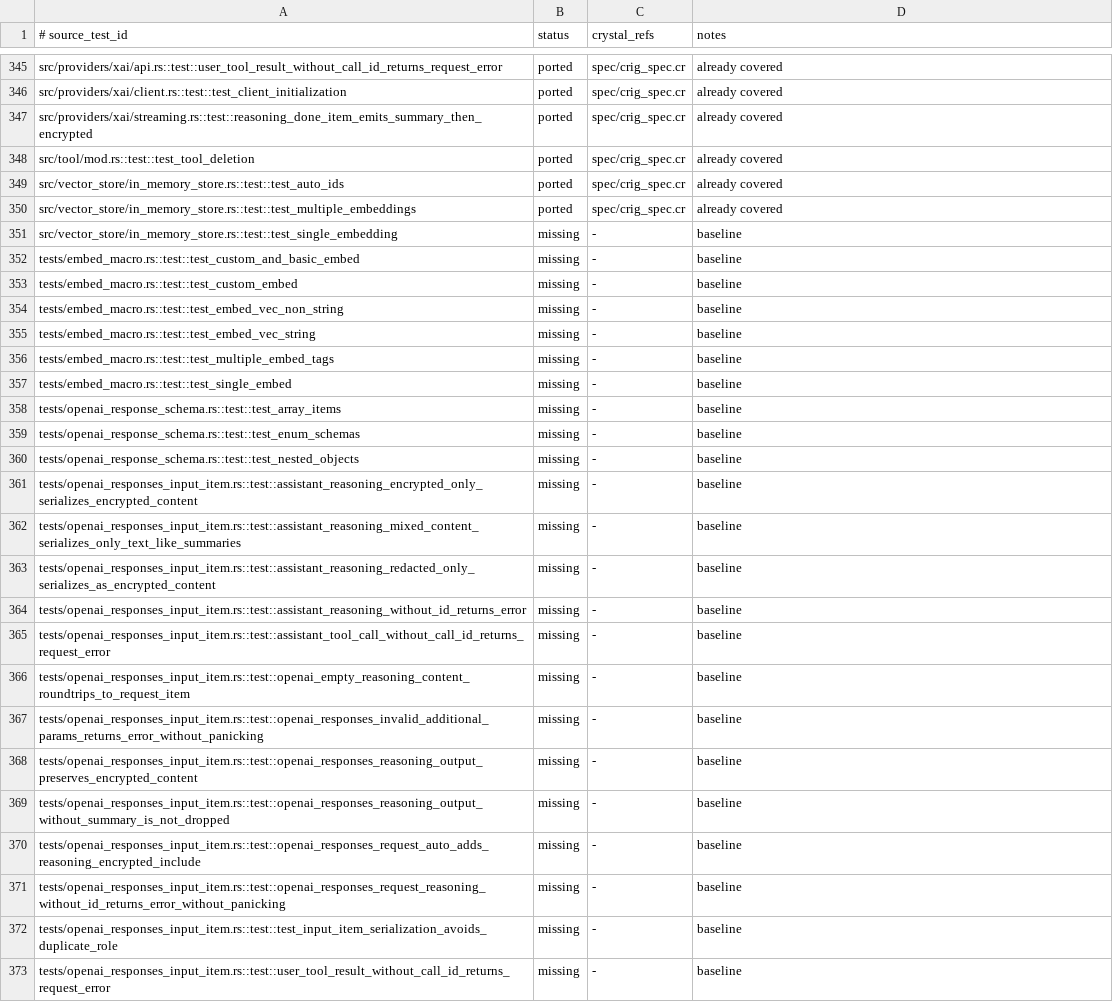
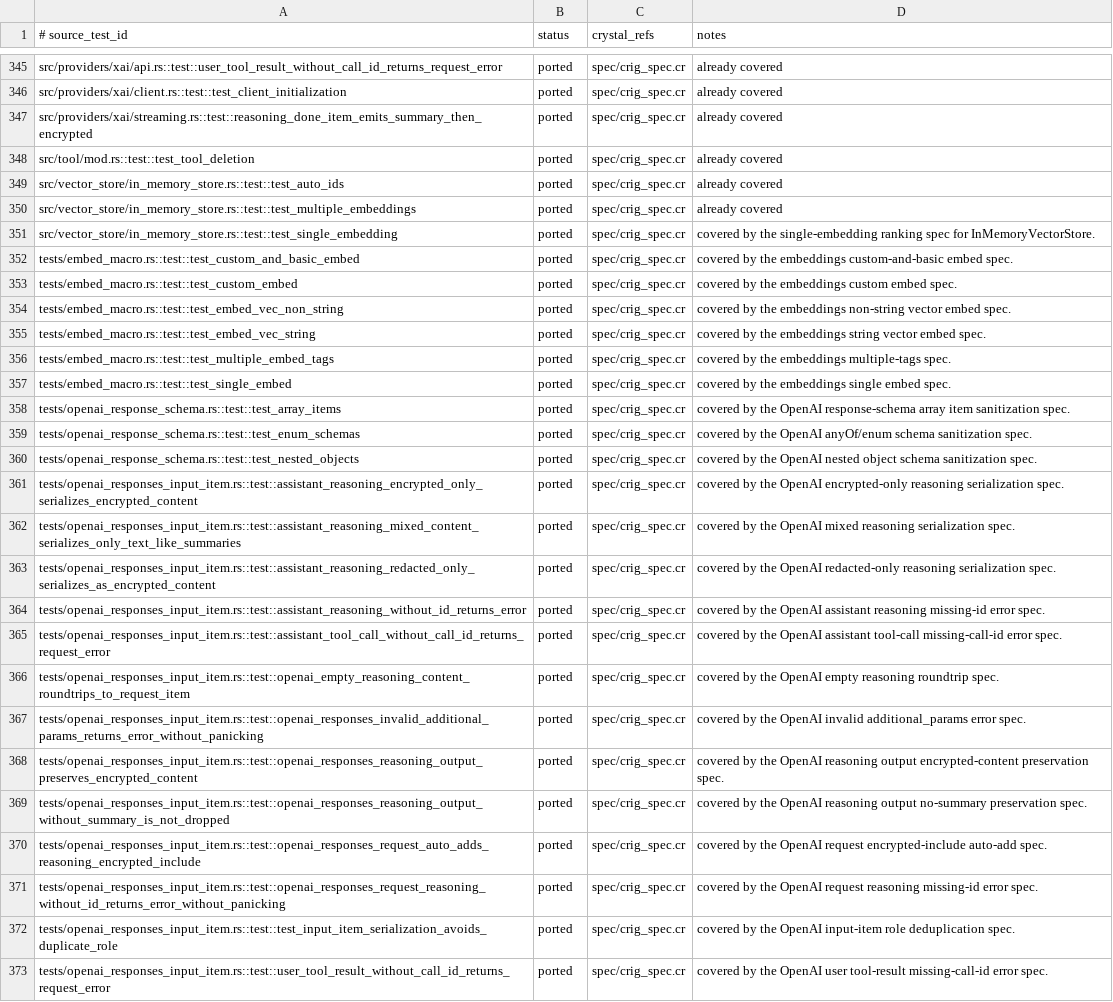
Before and after one commit to dsisnero/crig, a TSV file: plans/inventory/rust_test_parity.tsv, drawn as a sheet; only a part is shown, gaps mark what is left out; the diff names each change by its address in the sheet, - before the commit and + after, or states it on an @@ line.

```diff
--- a/plans/inventory/rust_test_parity.tsv
+++ b/plans/inventory/rust_test_parity.tsv
-B351:B373 (status): missing
+B351:B373 (status): ported
-C351:C373 (crystal_refs): -
+C351:C373 (crystal_refs): spec/crig_spec.cr
-D351 (notes): baseline
+D351 (notes): covered by the single-embedding ranking spec for InMemoryVectorStore.
-D352 (notes): baseline
+D352 (notes): covered by the embeddings custom-and-basic embed spec.
-D353 (notes): baseline
+D353 (notes): covered by the embeddings custom embed spec.
-D354 (notes): baseline
+D354 (notes): covered by the embeddings non-string vector embed spec.
-D355 (notes): baseline
+D355 (notes): covered by the embeddings string vector embed spec.
-D356 (notes): baseline
+D356 (notes): covered by the embeddings multiple-tags spec.
-D357 (notes): baseline
+D357 (notes): covered by the embeddings single embed spec.
-D358 (notes): baseline
+D358 (notes): covered by the OpenAI response-schema array item sanitization spec.
-D359 (notes): baseline
+D359 (notes): covered by the OpenAI anyOf/enum schema sanitization spec.
-D360 (notes): baseline
+D360 (notes): covered by the OpenAI nested object schema sanitization spec.
-D361 (notes): baseline
+D361 (notes): covered by the OpenAI encrypted-only reasoning serialization spec.
-D362 (notes): baseline
+D362 (notes): covered by the OpenAI mixed reasoning serialization spec.
-D363 (notes): baseline
+D363 (notes): covered by the OpenAI redacted-only reasoning serialization spec.
-D364 (notes): baseline
+D364 (notes): covered by the OpenAI assistant reasoning missing-id error spec.
-D365 (notes): baseline
+D365 (notes): covered by the OpenAI assistant tool-call missing-call-id error spec.
-D366 (notes): baseline
+D366 (notes): covered by the OpenAI empty reasoning roundtrip spec.
-D367 (notes): baseline
+D367 (notes): covered by the OpenAI invalid additional_params error spec.
-D368 (notes): baseline
+D368 (notes): covered by the OpenAI reasoning output encrypted-content preservation spec.
-D369 (notes): baseline
+D369 (notes): covered by the OpenAI reasoning output no-summary preservation spec.
-D370 (notes): baseline
+D370 (notes): covered by the OpenAI request encrypted-include auto-add spec.
-D371 (notes): baseline
+D371 (notes): covered by the OpenAI request reasoning missing-id error spec.
-D372 (notes): baseline
+D372 (notes): covered by the OpenAI input-item role deduplication spec.
-D373 (notes): baseline
+D373 (notes): covered by the OpenAI user tool-result missing-call-id error spec.
```
Also changed, not shown: plans/inventory/rust_port_inventory.tsv, plans/inventory/rust_source_parity.tsv, 44 other files.
